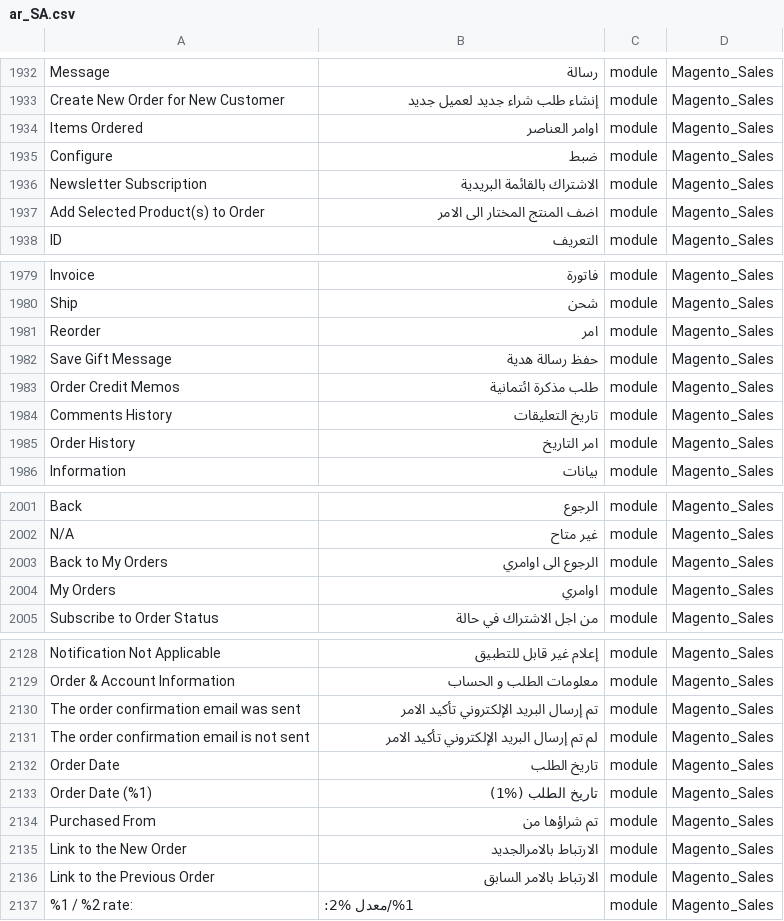
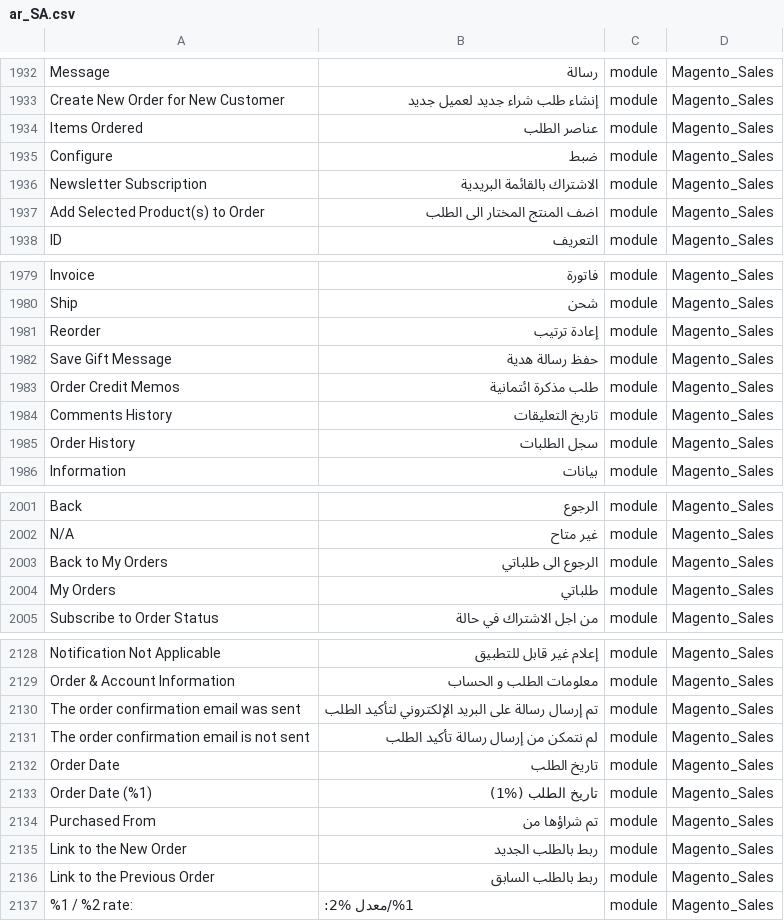
Before and after one commit to Magento2Translations/language_ar_sa, a CSV file: ar_SA.csv, drawn as a sheet; only a part is shown, gaps mark what is left out; the diff covers the shown part only; the diff names each change by its address in the sheet, - before the commit and + after, or states it on an @@ line.

Commit message:
Auto translate 15/06/2016 00:00:02

```diff
--- a/ar_SA.csv
+++ b/ar_SA.csv
-B1934: اوامر العناصر
+B1934: عناصر الطلب
-B1937: اضف المنتج المختار الى الامر
+B1937: اضف المنتج المختار الى الطلب
-B1981: امر
+B1981: إعادة ترتيب
-B1985: امر التاريخ
+B1985: سجل الطلبات
-B2003: الرجوع الى اوامري
+B2003: الرجوع الى طلباتي
-B2004: اوامري
+B2004: طلباتي
-B2130: تم إرسال البريد الإلكتروني تأكيد الامر
+B2130: تم إرسال رسالة على البريد الإلكتروني لتأكيد الطلب
-B2131: لم تم إرسال البريد الإلكتروني تأكيد الامر
+B2131: لم نتمكن من إرسال رسالة تأكيد الطلب
-B2135: الارتباط بالامرالجديد
+B2135: ربط بالطلب الجديد
-B2136: الارتباط بالامر السابق
+B2136: ربط بالطلب السابق
```
Also changed, not shown: 29 edited cells elsewhere in this file.
